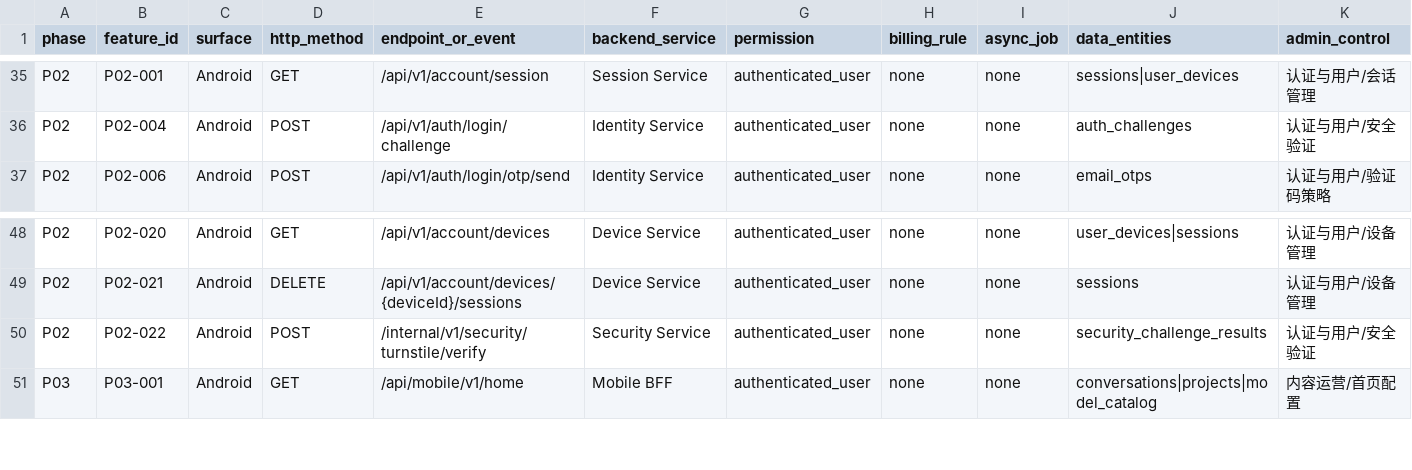
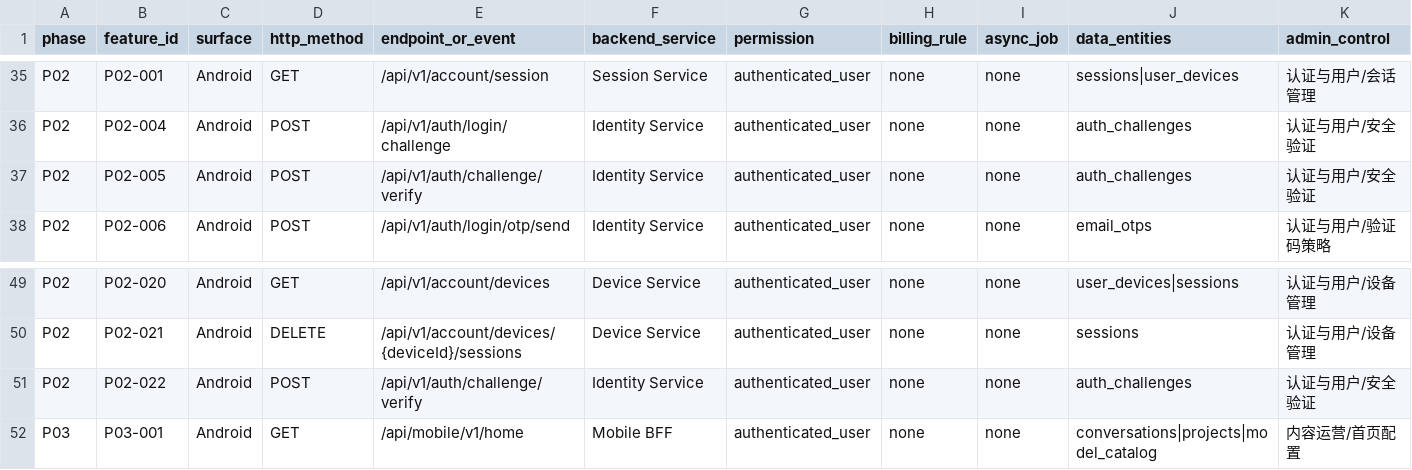
Before and after one commit to fei613293175/ylven, a CSV file: contracts/api-inventory.csv, drawn as a sheet; only a part is shown, gaps mark what is left out.

```diff
--- a/contracts/api-inventory.csv
+++ b/contracts/api-inventory.csv
@@ -36,2 +36,3 @@ P02,P02-001,Android,GET,/api/v1/account/session,Session Service,authenticated_us
 P02,P02-004,Android,POST,/api/v1/auth/login/challenge,Identity Service,authenticated_user,none,none,auth_challenges,认证与用户/安全验证
+P02,P02-005,Android,POST,/api/v1/auth/challenge/verify,Identity Service,authenticated_user,none,none,auth_challenges,认证与用户/安全验证
 P02,P02-006,Android,POST,/api/v1/auth/login/otp/send,Identity Service,authenticated_user,none,none,email_otps,认证与用户/验证码策略
@@ -49,3 +50,3 @@ P02,P02-020,Android,GET,/api/v1/account/devices,Device Service,authenticated_use
 P02,P02-021,Android,DELETE,/api/v1/account/devices/{deviceId}/sessions,Device Service,authenticated_user,none,none,sessions,认证与用户/设备管理
-P02,P02-022,Android,POST,/internal/v1/security/turnstile/verify,Security Service,authenticated_user,none,none,security_challenge_results,认证与用户/安全验证
+P02,P02-022,Android,POST,/api/v1/auth/challenge/verify,Identity Service,authenticated_user,none,none,auth_challenges,认证与用户/安全验证
 P03,P03-001,Android,GET,/api/mobile/v1/home,Mobile BFF,authenticated_user,none,none,conversations|projects|model_catalog,内容运营/首页配置
```
Also changed, not shown: contracts/feature-map.csv, contracts/interaction-test-bindings.csv, 31 other files.
